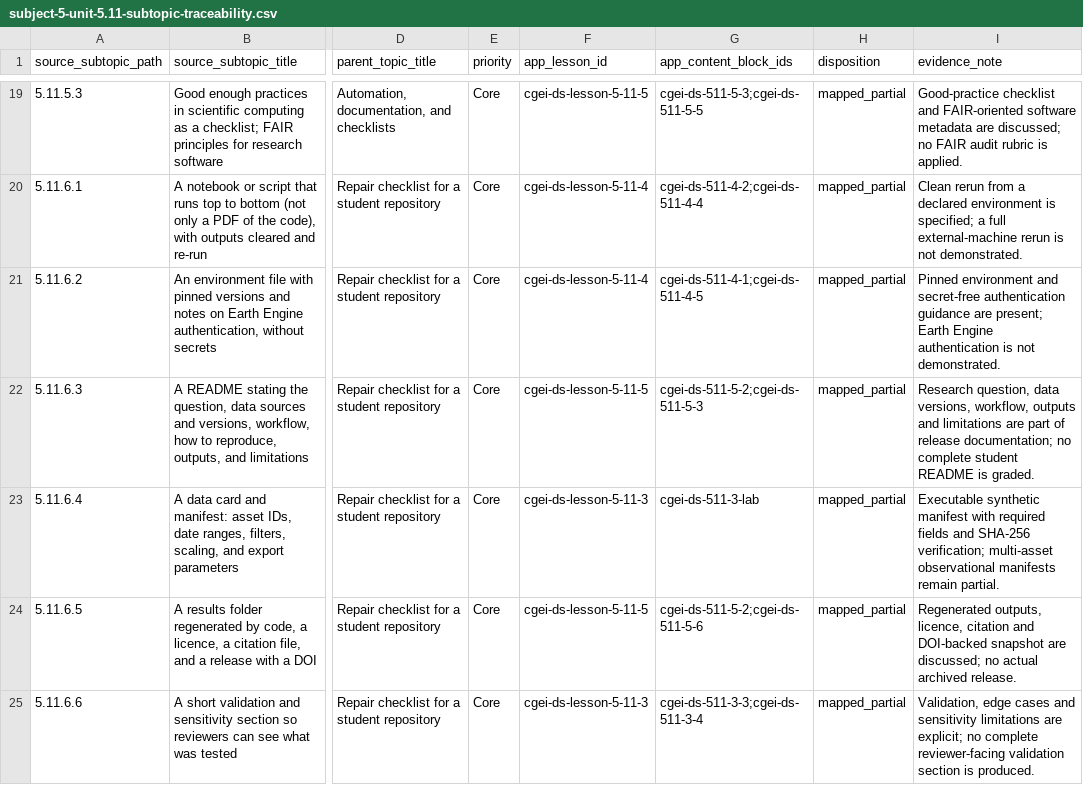
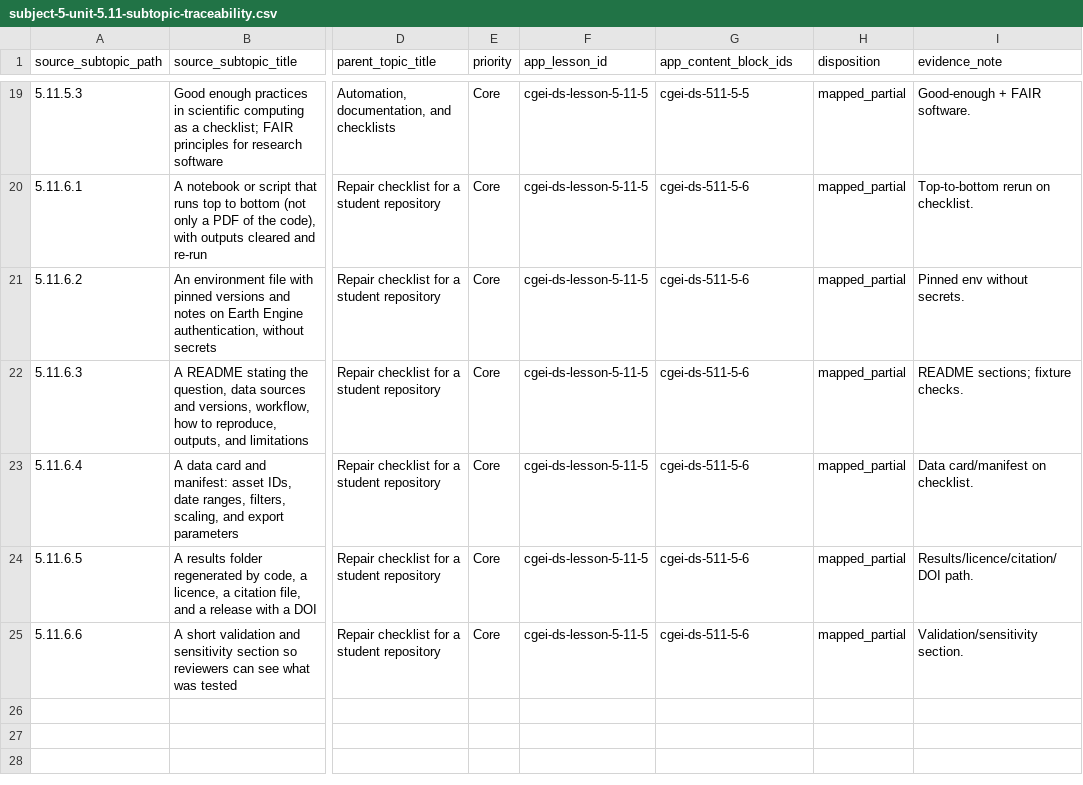
Before and after one commit to musab-shahid/my-study, a CSV file: docs/cgei/subject-5-unit-5.11-subtopic-traceability.csv, drawn as a sheet; only a part is shown, gaps mark what is left out; the diff covers the shown part only; the diff names each change by its address in the sheet, - before the commit and + after, or states it on an @@ line.

Commit message:
fix(cgei): remediate Subject 5 Unit 5.11 research software practice
Evidence-led pass on 24 TOC leaves: git operations and commit hygiene,
notebook/module layout and CLI, pytest/seeds/domain tests, lockfiles and
licences, CI/docs, and student repository repair checklist. Add four
questions, research-software fixture, refresh traceability, and wire CI.

```diff
--- a/docs/cgei/subject-5-unit-5.11-subtopic-traceability.csv
+++ b/docs/cgei/subject-5-unit-5.11-subtopic-traceability.csv
-G19 (app_content_block_ids): cgei-ds-511-5-3;cgei-ds-511-5-5
+G19 (app_content_block_ids): cgei-ds-511-5-5
-I19 (evidence_note): Good-practice checklist and FAIR-oriented software metadata are discussed; no FAIR audit rubric is applied.
+I19 (evidence_note): Good-enough + FAIR software.
-F20:F21 (app_lesson_id): cgei-ds-lesson-5-11-4
+F20:F21 (app_lesson_id): cgei-ds-lesson-5-11-5
-G20 (app_content_block_ids): cgei-ds-511-4-2;cgei-ds-511-4-4
+G20 (app_content_block_ids): cgei-ds-511-5-6
-I20 (evidence_note): Clean rerun from a declared environment is specified; a full external-machine rerun is not demonstrated.
+I20 (evidence_note): Top-to-bottom rerun on checklist.
-G21 (app_content_block_ids): cgei-ds-511-4-1;cgei-ds-511-4-5
+G21 (app_content_block_ids): cgei-ds-511-5-6
-I21 (evidence_note): Pinned environment and secret-free authentication guidance are present; Earth Engine authentication is not demonstrated.
+I21 (evidence_note): Pinned env without secrets.
-G22 (app_content_block_ids): cgei-ds-511-5-2;cgei-ds-511-5-3
+G22 (app_content_block_ids): cgei-ds-511-5-6
-I22 (evidence_note): Research question, data versions, workflow, outputs and limitations are part of release documentation; no complete student README is graded.
+I22 (evidence_note): README sections; fixture checks.
-F23 (app_lesson_id): cgei-ds-lesson-5-11-3
+F23 (app_lesson_id): cgei-ds-lesson-5-11-5
-G23 (app_content_block_ids): cgei-ds-511-3-lab
+G23 (app_content_block_ids): cgei-ds-511-5-6
-I23 (evidence_note): Executable synthetic manifest with required fields and SHA-256 verification; multi-asset observational manifests remain partial.
+I23 (evidence_note): Data card/manifest on checklist.
-G24 (app_content_block_ids): cgei-ds-511-5-2;cgei-ds-511-5-6
+G24 (app_content_block_ids): cgei-ds-511-5-6
-I24 (evidence_note): Regenerated outputs, licence, citation and DOI-backed snapshot are discussed; no actual archived release.
+I24 (evidence_note): Results/licence/citation/DOI path.
-F25 (app_lesson_id): cgei-ds-lesson-5-11-3
+F25 (app_lesson_id): cgei-ds-lesson-5-11-5
-G25 (app_content_block_ids): cgei-ds-511-3-3;cgei-ds-511-3-4
+G25 (app_content_block_ids): cgei-ds-511-5-6
-I25 (evidence_note): Validation, edge cases and sensitivity limitations are explicit; no complete reviewer-facing validation section is produced.
+I25 (evidence_note): Validation/sensitivity section.
```
Also changed, not shown: 32 edited cells elsewhere in this file, 7 other files.
